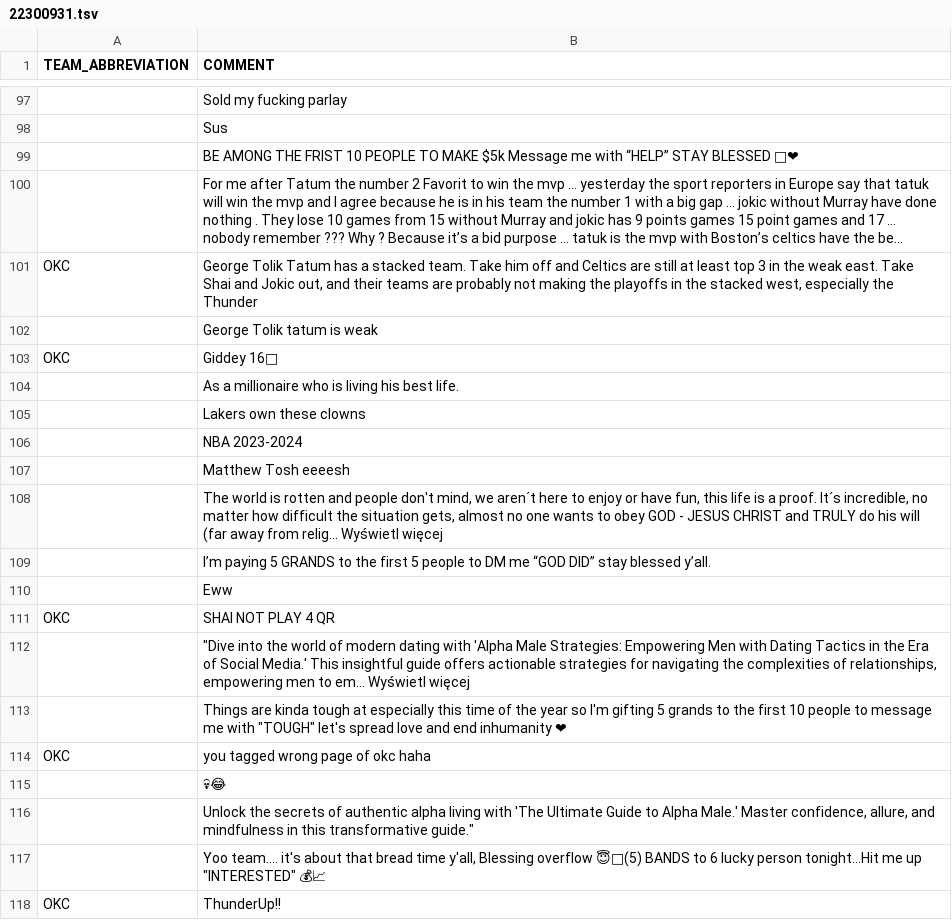
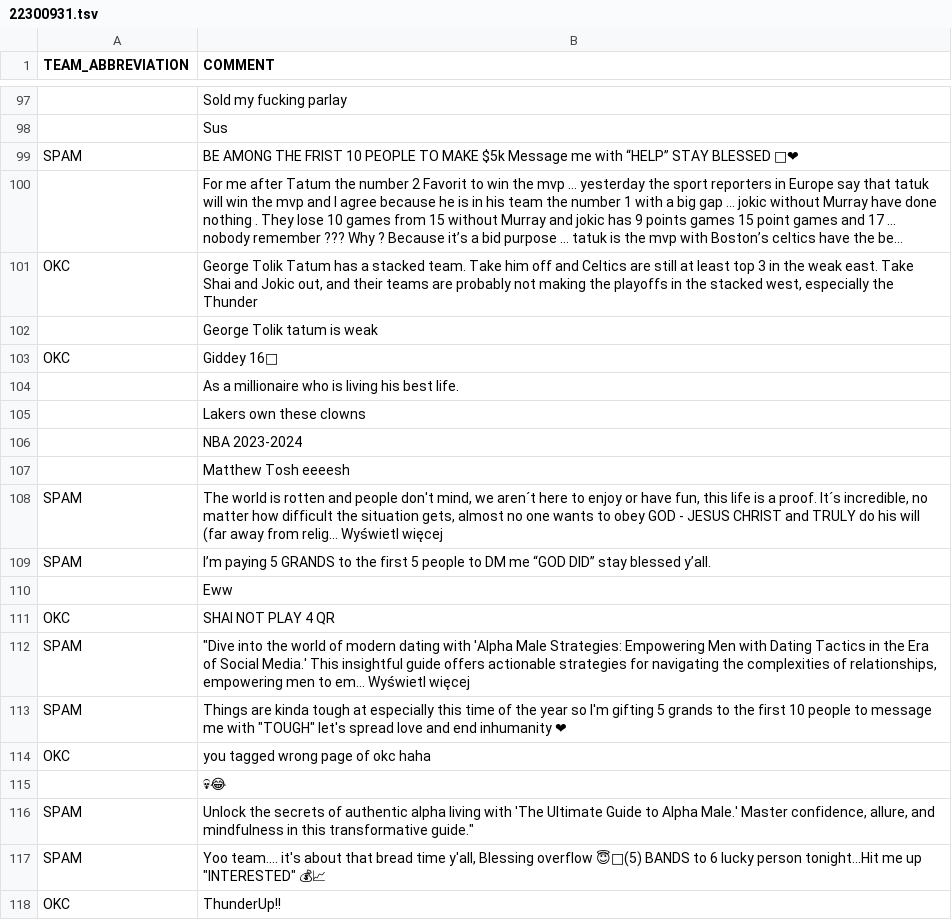
Before and after one commit to matgalv2/NBA-prediction, a TSV file: resources/comments/22300931.tsv, drawn as a sheet; only a part is shown, gaps mark what is left out; long unchanged cells end in …; the diff names each change by its address in the sheet, - before the commit and + after, or states it on an @@ line.

```diff
--- a/resources/comments/22300931.tsv
+++ b/resources/comments/22300931.tsv
-A99 (TEAM_ABBREVIATION): (empty)
+A99 (TEAM_ABBREVIATION): SPAM
-A108:A109 (TEAM_ABBREVIATION): (empty)
+A108:A109 (TEAM_ABBREVIATION): SPAM
-A112:A113 (TEAM_ABBREVIATION): (empty)
+A112:A113 (TEAM_ABBREVIATION): SPAM
-A116:A117 (TEAM_ABBREVIATION): (empty)
+A116:A117 (TEAM_ABBREVIATION): SPAM
```
Also changed, not shown: resources/comments/22300903.tsv, resources/comments/22300908.tsv, 36 other files.
